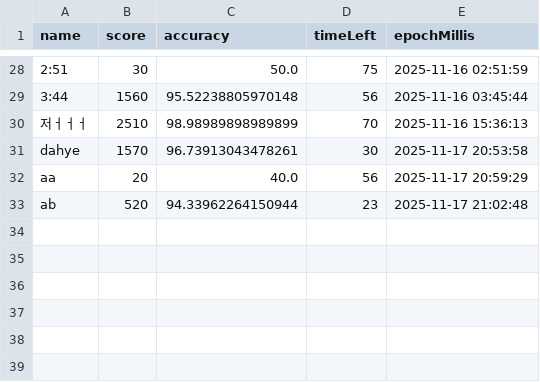
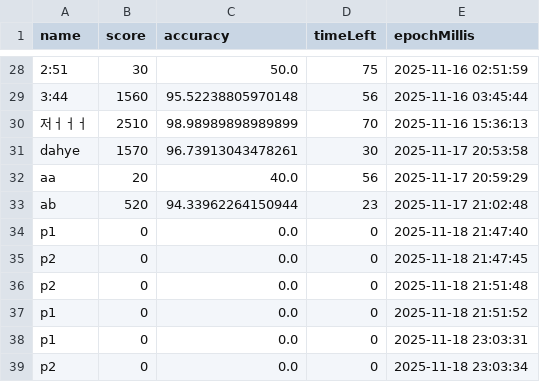
Before and after one commit to moonsun01/BalloonTyper, a CSV file: data/ranking.csv, drawn as a sheet; only a part is shown, gaps mark what is left out.

```diff
--- a/data/ranking.csv
+++ b/data/ranking.csv
@@ -33 +33,7 @@ aa,20,40.0,56,2025-11-17 20:59:29
 ab,520,94.33962264150944,23,2025-11-17 21:02:48
+p1,0,0.0,0,2025-11-18 21:47:40
+p2,0,0.0,0,2025-11-18 21:47:45
+p2,0,0.0,0,2025-11-18 21:51:48
+p1,0,0.0,0,2025-11-18 21:51:52
+p1,0,0.0,0,2025-11-18 23:03:31
+p2,0,0.0,0,2025-11-18 23:03:34
```
Also changed, not shown: 2 other files.
